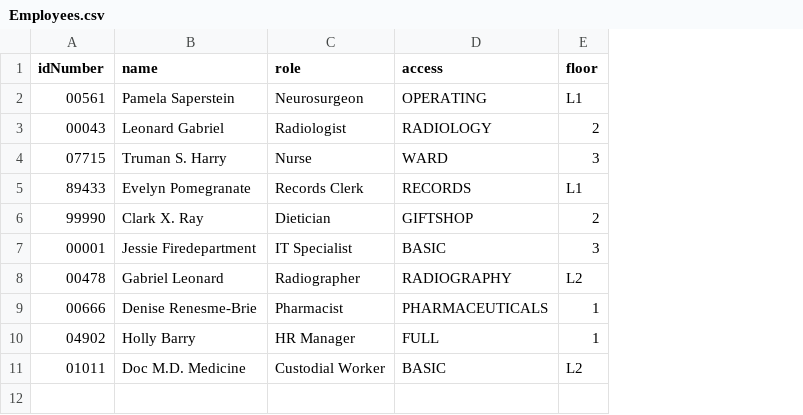
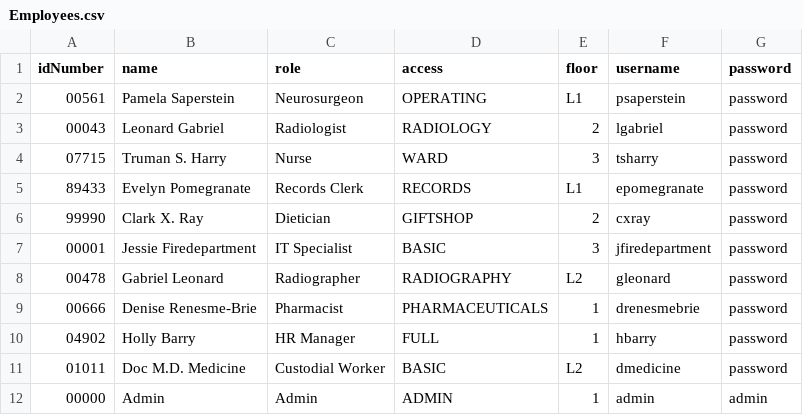
Before and after one commit to CS3733-D22-Team-Y/application, a CSV file: Employees.csv, drawn as a sheet; the diff names each change by its address in the sheet, - before the commit and + after, or states it on an @@ line.

```diff
--- a/Employees.csv
+++ b/Employees.csv
+column F (username), rows 2-11: psaperstein | lgabriel | tsharry | epomegranate | cxray | jfiredepartment | gleonard | drenesmebrie | hbarry | dmedicine
+column G (password), rows 2-11: all password
+row 12: 00000 | Admin | Admin | ADMIN | 1 | admin | admin
```
Also changed, not shown: 3 other files.
